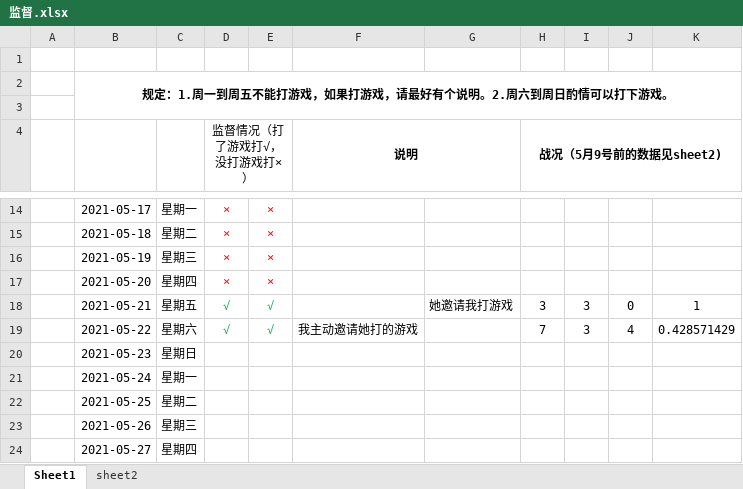
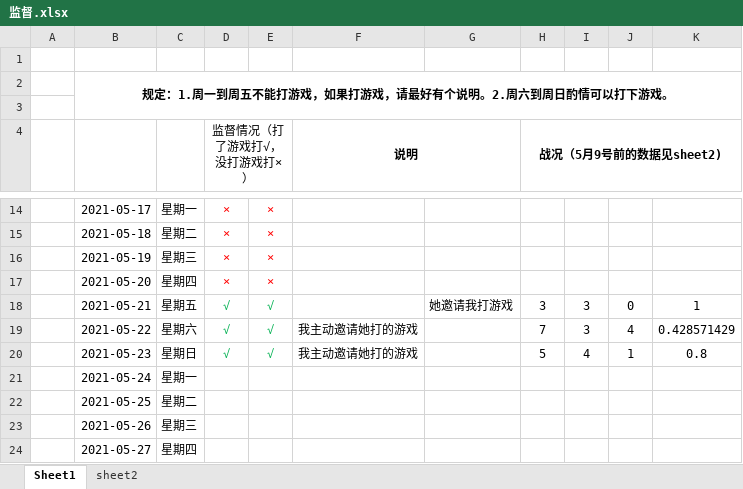
Before and after one commit to oliver666491/Supervise, an Excel workbook: 监督.xlsx, sheet Sheet1, drawn as a sheet; only a part is shown, gaps mark what is left out; values as stored, in another font and other column widths than the file's, no borders; the diff names each change by its address in the sheet, - before the commit and + after, or states it on an @@ line.

```diff
--- a/监督.xlsx (sheet Sheet1)
+++ b/监督.xlsx (sheet Sheet1)
-D20 (监督情况（打了游戏打√，没打游戏打×）): (empty)
+D20 (监督情况（打了游戏打√，没打游戏打×）): √
-E20: (empty)
+E20: √
-F20 (说明): (empty)
+F20 (说明): 我主动邀请她打的游戏
-H20 (战况（5月9号前的数据见sheet2)): (empty)
+H20 (战况（5月9号前的数据见sheet2)): 5
-I20: (empty)
+I20: 4
-J20: (empty)
+J20: 1
-K20: (empty)
+K20: 0.8
```
Also changed, not shown: 陈明灿每日计划表.xlsx.
